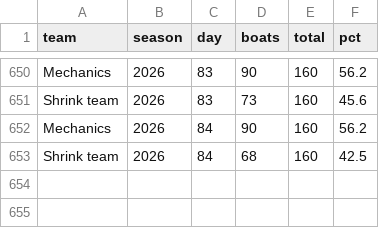
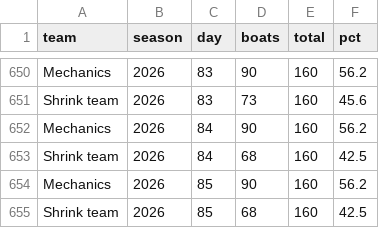
Before and after one commit to loumcp/crew-board, a CSV file: automation/state/season_base.csv, drawn as a sheet; only a part is shown, gaps mark what is left out.

```diff
--- a/automation/state/season_base.csv
+++ b/automation/state/season_base.csv
@@ -653 +653,3 @@ Mechanics,2026,84,90,160,56.2
 Shrink team,2026,84,68,160,42.5
+Mechanics,2026,85,90,160,56.2
+Shrink team,2026,85,68,160,42.5
```
Also changed, not shown: data/kpis.csv, data/season.csv, 5 other files.
